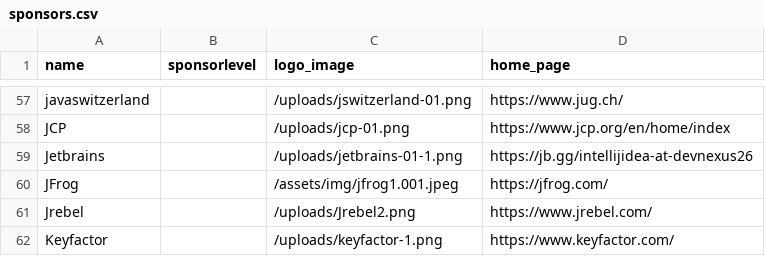
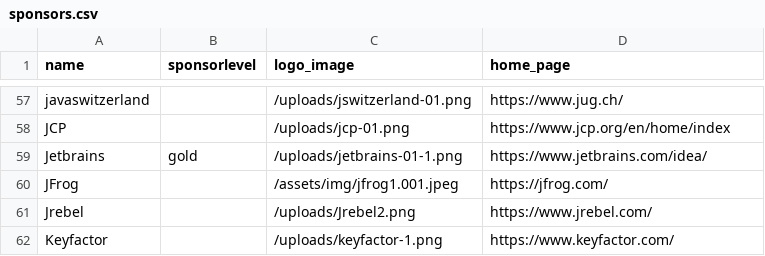
Before and after one commit to devnexus/devnexus-site, a CSV file: _data/sponsors.csv, drawn as a sheet; only a part is shown, gaps mark what is left out.

Commit message:
Updated 1 file via CloudCannon.

```diff
--- a/_data/sponsors.csv
+++ b/_data/sponsors.csv
@@ -58,3 +58,3 @@ javaswitzerland,,/uploads/jswitzerland-01.png,https://www.jug.ch/
 JCP,,/uploads/jcp-01.png,https://www.jcp.org/en/home/index
-Jetbrains,,/uploads/jetbrains-01-1.png,https://jb.gg/intellijidea-at-devnexus26
+Jetbrains,gold,/uploads/jetbrains-01-1.png,https://www.jetbrains.com/idea/
 JFrog,,/assets/img/jfrog1.001.jpeg,https://jfrog.com/
```
